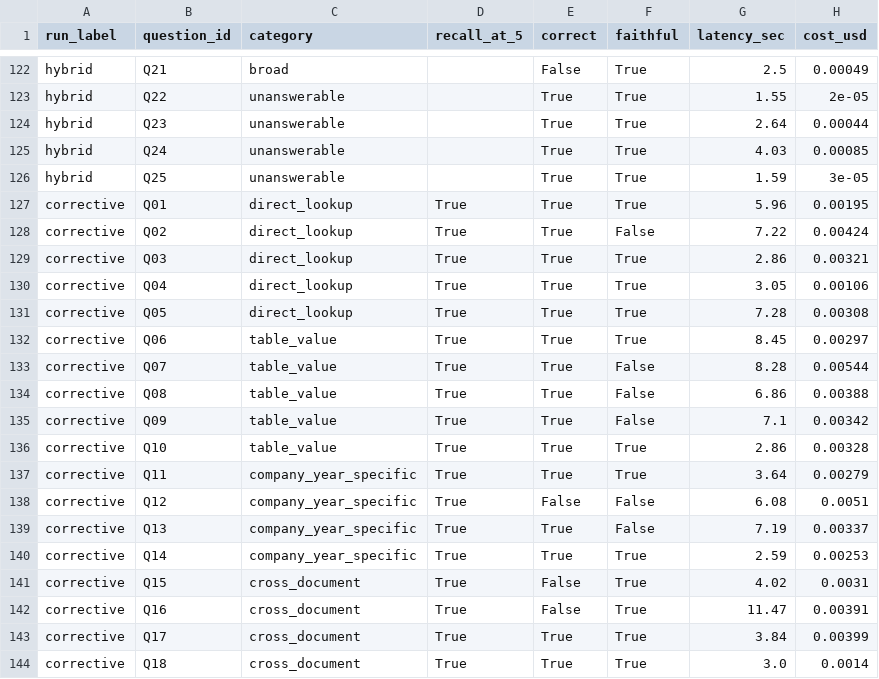
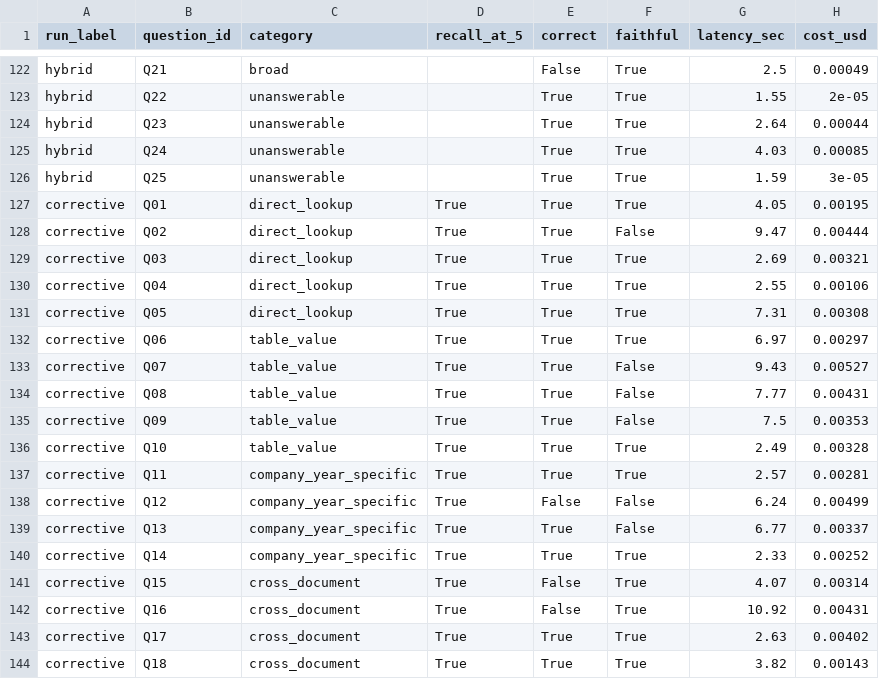
Before and after one commit to shahramshafiq/ledger-rag-system, a CSV file: eval/results.csv, drawn as a sheet; only a part is shown, gaps mark what is left out; the diff covers the shown part only.

```diff
--- a/eval/results.csv
+++ b/eval/results.csv
@@ -126,19 +126,19 @@ hybrid,Q24,unanswerable,,True,True,4.03,0.00085
 hybrid,Q25,unanswerable,,True,True,1.59,3e-05
-corrective,Q01,direct_lookup,True,True,True,5.96,0.00195
-corrective,Q02,direct_lookup,True,True,False,7.22,0.00424
-corrective,Q03,direct_lookup,True,True,True,2.86,0.00321
-corrective,Q04,direct_lookup,True,True,True,3.05,0.00106
-corrective,Q05,direct_lookup,True,True,True,7.28,0.00308
-corrective,Q06,table_value,True,True,True,8.45,0.00297
-corrective,Q07,table_value,True,True,False,8.28,0.00544
-corrective,Q08,table_value,True,True,False,6.86,0.00388
-corrective,Q09,table_value,True,True,False,7.1,0.00342
-corrective,Q10,table_value,True,True,True,2.86,0.00328
-corrective,Q11,company_year_specific,True,True,True,3.64,0.00279
-corrective,Q12,company_year_specific,True,False,False,6.08,0.0051
-corrective,Q13,company_year_specific,True,True,False,7.19,0.00337
-corrective,Q14,company_year_specific,True,True,True,2.59,0.00253
-corrective,Q15,cross_document,True,False,True,4.02,0.0031
-corrective,Q16,cross_document,True,False,True,11.47,0.00391
-corrective,Q17,cross_document,True,True,True,3.84,0.00399
-corrective,Q18,cross_document,True,True,True,3.0,0.0014
+corrective,Q01,direct_lookup,True,True,True,4.05,0.00195
+corrective,Q02,direct_lookup,True,True,False,9.47,0.00444
+corrective,Q03,direct_lookup,True,True,True,2.69,0.00321
+corrective,Q04,direct_lookup,True,True,True,2.55,0.00106
+corrective,Q05,direct_lookup,True,True,True,7.31,0.00308
+corrective,Q06,table_value,True,True,True,6.97,0.00297
+corrective,Q07,table_value,True,True,False,9.43,0.00527
+corrective,Q08,table_value,True,True,False,7.77,0.00431
+corrective,Q09,table_value,True,True,False,7.5,0.00353
+corrective,Q10,table_value,True,True,True,2.49,0.00328
+corrective,Q11,company_year_specific,True,True,True,2.57,0.00281
+corrective,Q12,company_year_specific,True,False,False,6.24,0.00499
+corrective,Q13,company_year_specific,True,True,False,6.77,0.00337
+corrective,Q14,company_year_specific,True,True,True,2.33,0.00252
+corrective,Q15,cross_document,True,False,True,4.07,0.00314
+corrective,Q16,cross_document,True,False,True,10.92,0.00431
+corrective,Q17,cross_document,True,True,True,2.63,0.00402
+corrective,Q18,cross_document,True,True,True,3.82,0.00143
```
Also changed, not shown: 17 edited cells elsewhere in this file, 2 other files.
